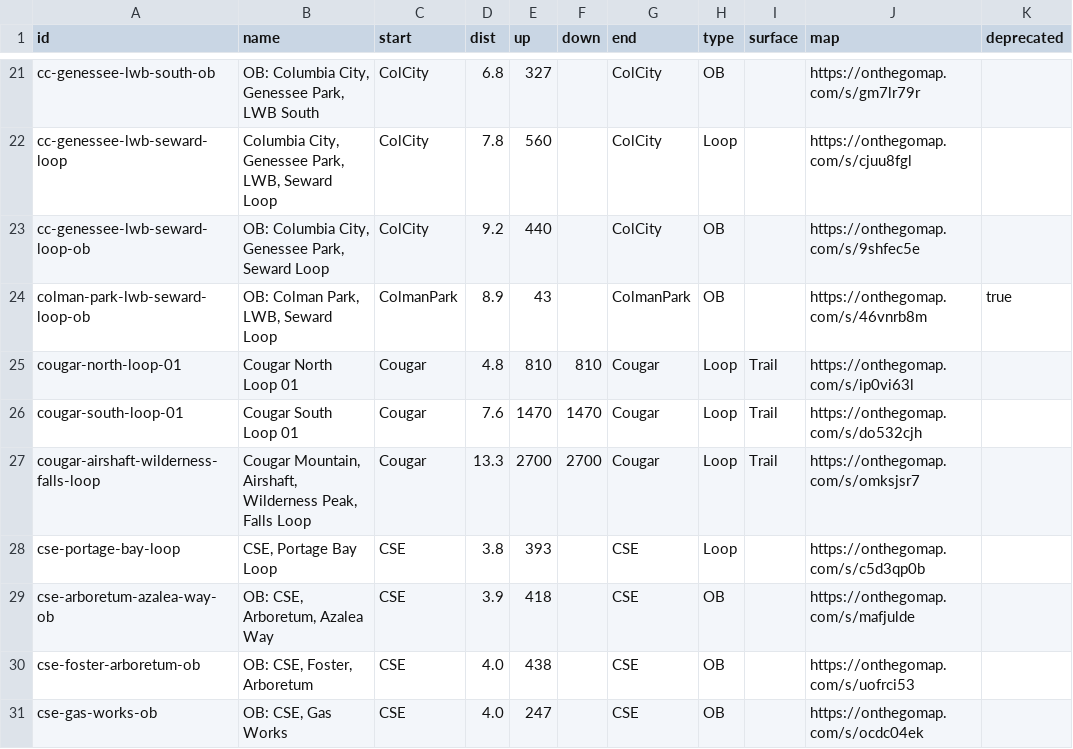
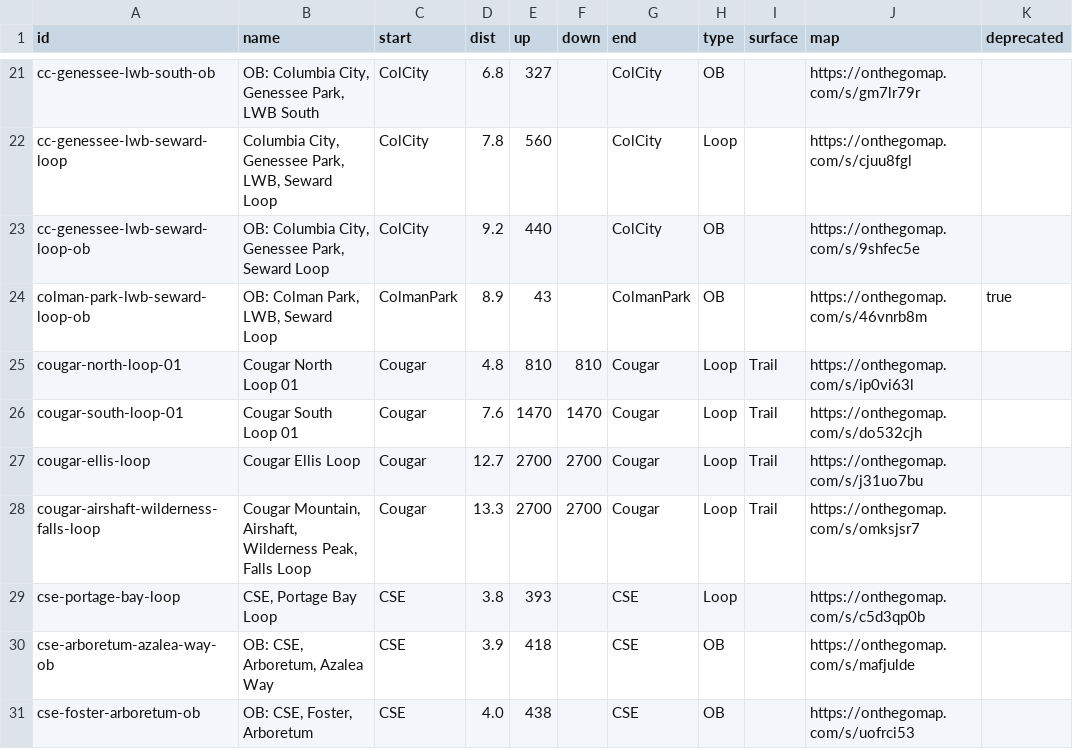
Before and after one commit to raceconditionrunning/raceconditionrunning.github.io, a CSV file: routes/db.csv, drawn as a sheet; only a part is shown, gaps mark what is left out; the shorter side is filled out with more unchanged rows; the diff names each change by its address in the sheet, - before the commit and + after, or states it on an @@ line.

Commit message:
add ellis cougar loop

```diff
--- a/routes/db.csv
+++ b/routes/db.csv
+row 27: cougar-ellis-loop | Cougar Ellis Loop | Cougar | 12.7 | 2700 | 2700 | Cougar | Loop | Trail | https://onthegomap.com/s/j31uo7bu
```
Also changed, not shown: 1 other file.
